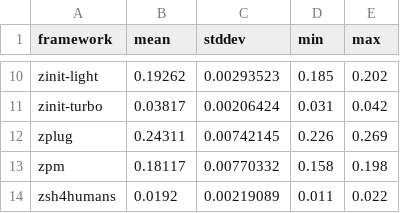
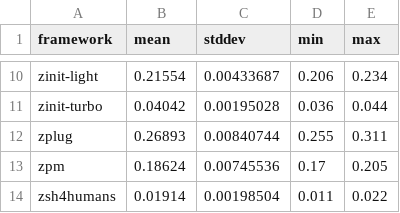
Before and after one commit to agkozak/zcomet, a CSV file: benchmarks/results.csv, drawn as a sheet; only a part is shown, gaps mark what is left out; the diff covers the shown part only; the diff names each change by its address in the sheet, - before the commit and + after, or states it on an @@ line.

Commit message:
Benchmarks

```diff
--- a/benchmarks/results.csv
+++ b/benchmarks/results.csv
-B10 (mean): 0.19262
+B10 (mean): 0.21554
-C10 (stddev): 0.00293523
+C10 (stddev): 0.00433687
-D10 (min): 0.185
+D10 (min): 0.206
-E10 (max): 0.202
+E10 (max): 0.234
-B11 (mean): 0.03817
+B11 (mean): 0.04042
-C11 (stddev): 0.00206424
+C11 (stddev): 0.00195028
-D11 (min): 0.031
+D11 (min): 0.036
-E11 (max): 0.042
+E11 (max): 0.044
-B12 (mean): 0.24311
+B12 (mean): 0.26893
-C12 (stddev): 0.00742145
+C12 (stddev): 0.00840744
-D12 (min): 0.226
+D12 (min): 0.255
-E12 (max): 0.269
+E12 (max): 0.311
-B13 (mean): 0.18117
+B13 (mean): 0.18624
-C13 (stddev): 0.00770332
+C13 (stddev): 0.00745536
-D13 (min): 0.158
+D13 (min): 0.17
-E13 (max): 0.198
+E13 (max): 0.205
-B14 (mean): 0.0192
+B14 (mean): 0.01914
-C14 (stddev): 0.00219089
+C14 (stddev): 0.00198504
```
Also changed, not shown: 30 edited cells elsewhere in this file, 2 other files.
